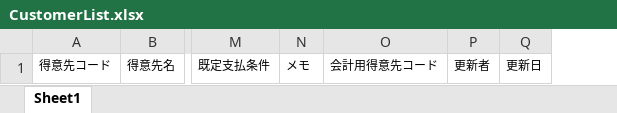
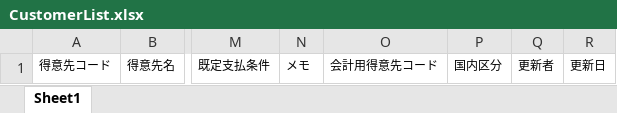
Before and after one commit to joyballonline/his_vb, an Excel workbook: src/HanbaiKanri/HanbaiKanri/bin/BaseXls/CustomerList.xlsx, sheet Sheet1, drawn as a sheet; only a part is shown, gaps mark what is left out; values as stored, in another font and other column widths than the file's, no borders; the diff names each change by its address in the sheet, - before the commit and + after, or states it on an @@ line.

Commit message:
[ #538 ] 得意先マスタ一覧に「国内区分」を追加

```diff
--- a/src/HanbaiKanri/HanbaiKanri/bin/BaseXls/CustomerList.xlsx (sheet Sheet1)
+++ b/src/HanbaiKanri/HanbaiKanri/bin/BaseXls/CustomerList.xlsx (sheet Sheet1)
+column P, row 1: 国内区分
```
Also changed, not shown: 3 other files.
